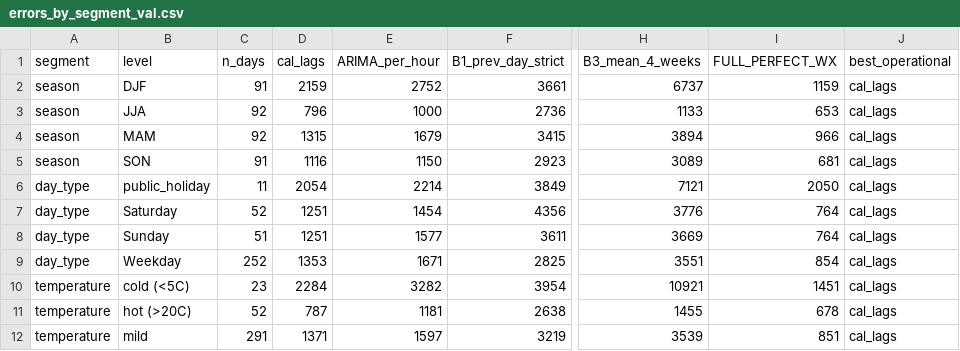
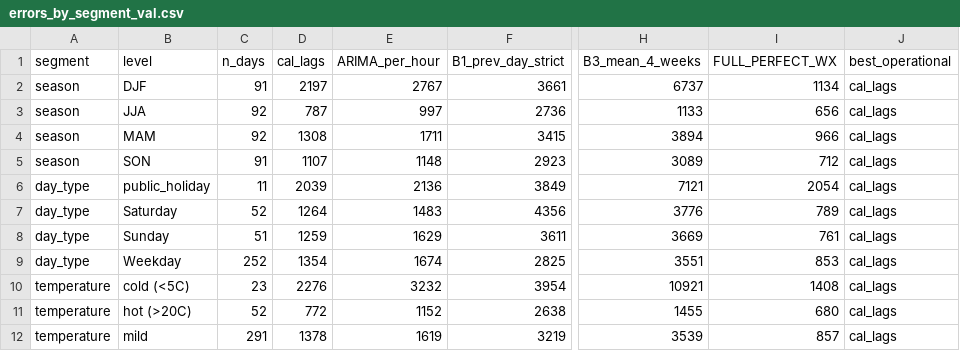
Before and after one commit to EoinBH/projet_M2_TDA, a CSV file: outputs/errors_by_segment_val.csv, drawn as a sheet; only a part is shown, gaps mark what is left out; the diff names each change by its address in the sheet, - before the commit and + after, or states it on an @@ line.

```diff
--- a/outputs/errors_by_segment_val.csv
+++ b/outputs/errors_by_segment_val.csv
-D2 (cal_lags): 2159
+D2 (cal_lags): 2197
-E2 (ARIMA_per_hour): 2752
+E2 (ARIMA_per_hour): 2767
-I2 (FULL_PERFECT_WX): 1159
+I2 (FULL_PERFECT_WX): 1134
-D3 (cal_lags): 796
+D3 (cal_lags): 787
-E3 (ARIMA_per_hour): 1000
+E3 (ARIMA_per_hour): 997
-I3 (FULL_PERFECT_WX): 653
+I3 (FULL_PERFECT_WX): 656
-D4 (cal_lags): 1315
+D4 (cal_lags): 1308
-E4 (ARIMA_per_hour): 1679
+E4 (ARIMA_per_hour): 1711
-D5 (cal_lags): 1116
+D5 (cal_lags): 1107
-E5 (ARIMA_per_hour): 1150
+E5 (ARIMA_per_hour): 1148
-I5 (FULL_PERFECT_WX): 681
+I5 (FULL_PERFECT_WX): 712
-D6 (cal_lags): 2054
+D6 (cal_lags): 2039
-E6 (ARIMA_per_hour): 2214
+E6 (ARIMA_per_hour): 2136
-I6 (FULL_PERFECT_WX): 2050
+I6 (FULL_PERFECT_WX): 2054
-D7 (cal_lags): 1251
+D7 (cal_lags): 1264
-E7 (ARIMA_per_hour): 1454
+E7 (ARIMA_per_hour): 1483
-I7 (FULL_PERFECT_WX): 764
+I7 (FULL_PERFECT_WX): 789
-D8 (cal_lags): 1251
+D8 (cal_lags): 1259
-E8 (ARIMA_per_hour): 1577
+E8 (ARIMA_per_hour): 1629
-I8 (FULL_PERFECT_WX): 764
+I8 (FULL_PERFECT_WX): 761
-D9 (cal_lags): 1353
+D9 (cal_lags): 1354
-E9 (ARIMA_per_hour): 1671
+E9 (ARIMA_per_hour): 1674
-I9 (FULL_PERFECT_WX): 854
+I9 (FULL_PERFECT_WX): 853
-D10 (cal_lags): 2284
+D10 (cal_lags): 2276
-E10 (ARIMA_per_hour): 3282
+E10 (ARIMA_per_hour): 3232
-I10 (FULL_PERFECT_WX): 1451
+I10 (FULL_PERFECT_WX): 1408
-D11 (cal_lags): 787
+D11 (cal_lags): 772
-E11 (ARIMA_per_hour): 1181
+E11 (ARIMA_per_hour): 1152
-I11 (FULL_PERFECT_WX): 678
+I11 (FULL_PERFECT_WX): 680
-D12 (cal_lags): 1371
+D12 (cal_lags): 1378
-E12 (ARIMA_per_hour): 1597
+E12 (ARIMA_per_hour): 1619
-I12 (FULL_PERFECT_WX): 851
+I12 (FULL_PERFECT_WX): 857
```
Also changed, not shown: outputs/ablation_scores_val.csv, outputs/arima_orders.csv, 21 other files.
